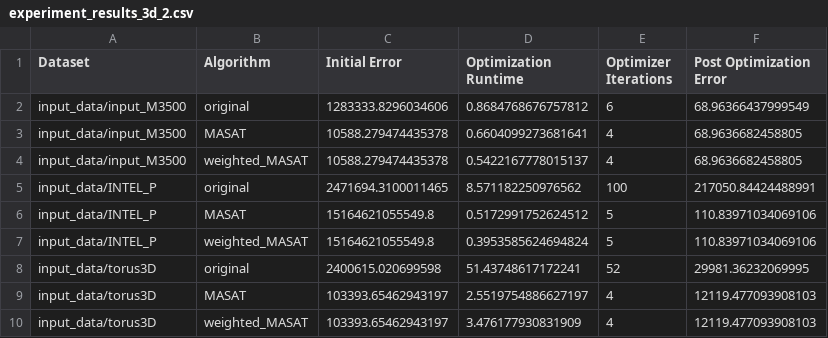
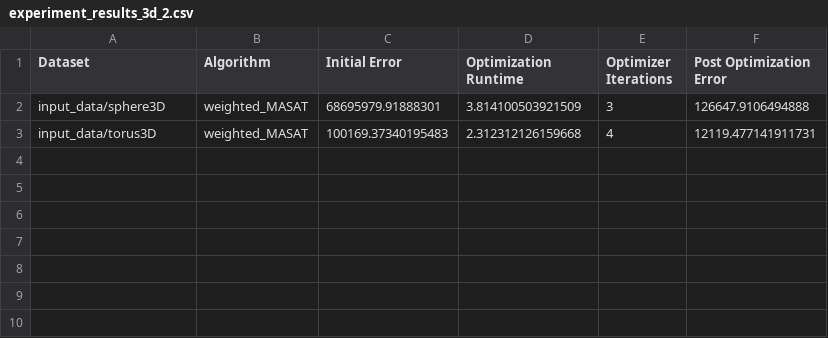
Before and after one commit to AnanyaT129/mobile-robotics-final-project, a CSV file: experiment_results_3d_2.csv, drawn as a sheet.

```diff
--- a/experiment_results_3d_2.csv
+++ b/experiment_results_3d_2.csv
@@ -1,10 +1,3 @@
 Dataset,Algorithm,Initial Error,Optimization Runtime,Optimizer Iterations,Post Optimization Error
-input_data/input_M3500,original,1283333.8296034606,0.8684768676757812,6,68.96366437999549
-input_data/input_M3500,MASAT,10588.279474435378,0.6604099273681641,4,68.9636682458805
-input_data/input_M3500,weighted_MASAT,10588.279474435378,0.5422167778015137,4,68.9636682458805
-input_data/INTEL_P,original,2471694.3100011465,8.571182250976562,100,217050.84424488991
-input_data/INTEL_P,MASAT,15164621055549.8,0.5172991752624512,5,110.83971034069106
-input_data/INTEL_P,weighted_MASAT,15164621055549.8,0.3953585624694824,5,110.83971034069106
-input_data/torus3D,original,2400615.020699598,51.43748617172241,52,29981.36232069995
-input_data/torus3D,MASAT,103393.65462943197,2.5519754886627197,4,12119.477093908103
-input_data/torus3D,weighted_MASAT,103393.65462943197,3.476177930831909,4,12119.477093908103
+input_data/sphere3D,weighted_MASAT,68695979.91888301,3.814100503921509,3,126647.9106494888
+input_data/torus3D,weighted_MASAT,100169.37340195483,2.312312126159668,4,12119.477141911731
```
Also changed, not shown: experiment_results_3d_1.csv, 9 other files.
